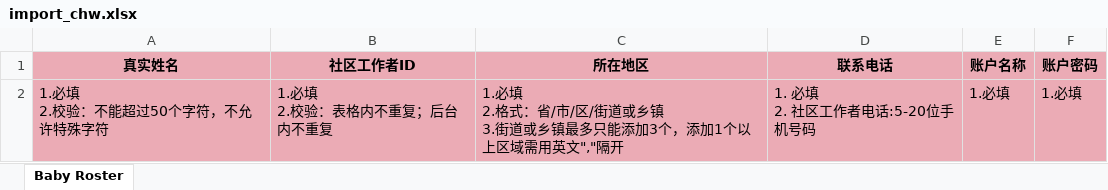
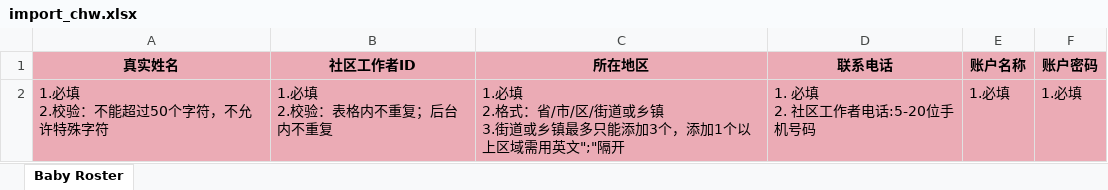
Before and after one commit to DHEPLab/visit-link-admin-web, an Excel workbook: public/static/template/import_chw.xlsx, sheet Baby Roster, drawn as a sheet; values as stored, in another font and other column widths than the file's, no borders; the diff names each change by its address in the sheet, - before the commit and + after, or states it on an @@ line.

```diff
--- a/public/static/template/import_chw.xlsx (sheet Baby Roster)
+++ b/public/static/template/import_chw.xlsx (sheet Baby Roster)
-C2 (所在地区): …需用英文","隔开
+C2 (所在地区): …需用英文";"隔开
```
Also changed, not shown: public/static/template/import_chw_en.xlsx, public/static/template/import_chw_zh.xlsx.
